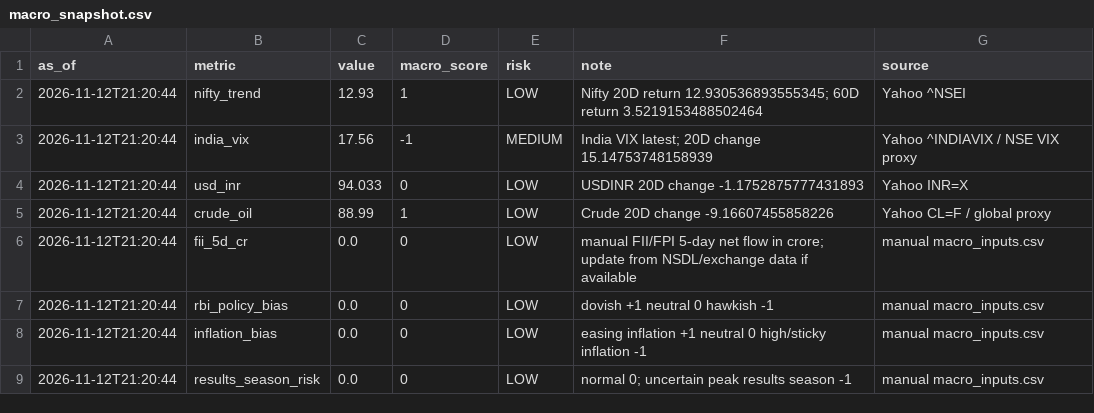
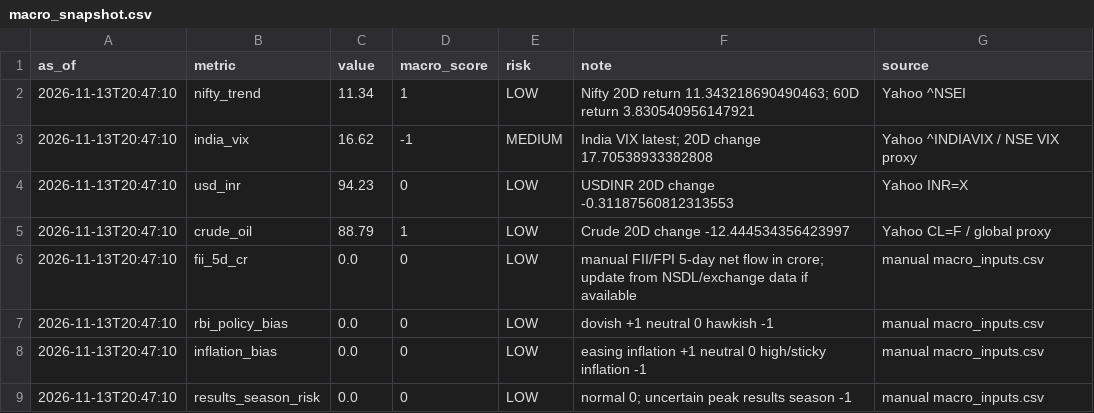
Before and after one commit to abhishekb1991/Swingtradingapp, a CSV file: macro_snapshot.csv, drawn as a sheet.

```diff
--- a/macro_snapshot.csv
+++ b/macro_snapshot.csv
@@ -1,9 +1,9 @@
 as_of,metric,value,macro_score,risk,note,source
-2026-11-12T21:20:44,nifty_trend,12.93,1,LOW,Nifty 20D return 12.930536893555345; 60D return 3.5219153488502464,Yahoo ^NSEI
-2026-11-12T21:20:44,india_vix,17.56,-1,MEDIUM,India VIX latest; 20D change 15.14753748158939,Yahoo ^INDIAVIX / NSE VIX proxy
-2026-11-12T21:20:44,usd_inr,94.033,0,LOW,USDINR 20D change -1.1752875777431893,Yahoo INR=X
-2026-11-12T21:20:44,crude_oil,88.99,1,LOW,Crude 20D change -9.16607455858226,Yahoo CL=F / global proxy
-2026-11-12T21:20:44,fii_5d_cr,0.0,0,LOW,manual FII/FPI 5-day net flow in crore; update from NSDL/exchange data if available,manual macro_inputs.csv
-2026-11-12T21:20:44,rbi_policy_bias,0.0,0,LOW,dovish +1 neutral 0 hawkish -1,manual macro_inputs.csv
-2026-11-12T21:20:44,inflation_bias,0.0,0,LOW,easing inflation +1 neutral 0 high/sticky inflation -1,manual macro_inputs.csv
-2026-11-12T21:20:44,results_season_risk,0.0,0,LOW,normal 0; uncertain peak results season -1,manual macro_inputs.csv
+2026-11-13T20:47:10,nifty_trend,11.34,1,LOW,Nifty 20D return 11.343218690490463; 60D return 3.830540956147921,Yahoo ^NSEI
+2026-11-13T20:47:10,india_vix,16.62,-1,MEDIUM,India VIX latest; 20D change 17.70538933382808,Yahoo ^INDIAVIX / NSE VIX proxy
+2026-11-13T20:47:10,usd_inr,94.23,0,LOW,USDINR 20D change -0.31187560812313553,Yahoo INR=X
+2026-11-13T20:47:10,crude_oil,88.79,1,LOW,Crude 20D change -12.444534356423997,Yahoo CL=F / global proxy
+2026-11-13T20:47:10,fii_5d_cr,0.0,0,LOW,manual FII/FPI 5-day net flow in crore; update from NSDL/exchange data if available,manual macro_inputs.csv
+2026-11-13T20:47:10,rbi_policy_bias,0.0,0,LOW,dovish +1 neutral 0 hawkish -1,manual macro_inputs.csv
+2026-11-13T20:47:10,inflation_bias,0.0,0,LOW,easing inflation +1 neutral 0 high/sticky inflation -1,manual macro_inputs.csv
+2026-11-13T20:47:10,results_season_risk,0.0,0,LOW,normal 0; uncertain peak results season -1,manual macro_inputs.csv
```
Also changed, not shown: exports/recommendations.csv, recommendations.csv, 3 other files.
